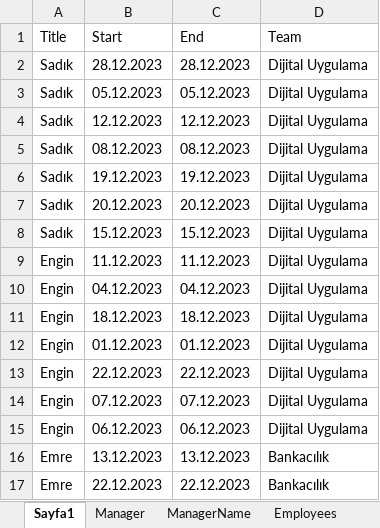
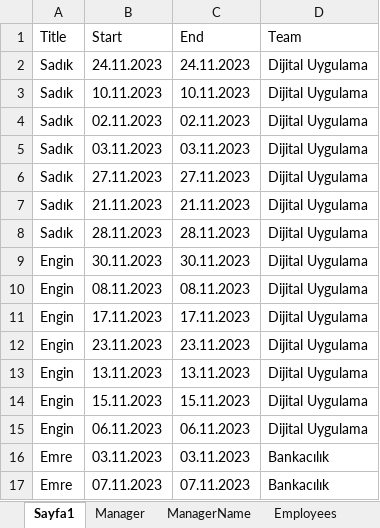
Before and after one commit to SadkDemr/Calendar1, an Excel workbook: Calendar1/calendar.xlsx, sheet Sayfa1, drawn as a sheet; only a part is shown; values as stored, in another font and other column widths than the file's, no borders; the diff covers the shown part only; the diff names each change by its address in the sheet, - before the commit and + after, or states it on an @@ line.

```diff
--- a/Calendar1/calendar.xlsx (sheet Sayfa1)
+++ b/Calendar1/calendar.xlsx (sheet Sayfa1)
-B2 (Start): 28.12.2023
+B2 (Start): 24.11.2023
-C2 (End): 28.12.2023
+C2 (End): 24.11.2023
-B3 (Start): 05.12.2023
+B3 (Start): 10.11.2023
-C3 (End): 05.12.2023
+C3 (End): 10.11.2023
-B4 (Start): 12.12.2023
+B4 (Start): 02.11.2023
-C4 (End): 12.12.2023
+C4 (End): 02.11.2023
-B5 (Start): 08.12.2023
+B5 (Start): 03.11.2023
-C5 (End): 08.12.2023
+C5 (End): 03.11.2023
-B6 (Start): 19.12.2023
+B6 (Start): 27.11.2023
-C6 (End): 19.12.2023
+C6 (End): 27.11.2023
-B7 (Start): 20.12.2023
+B7 (Start): 21.11.2023
-C7 (End): 20.12.2023
+C7 (End): 21.11.2023
-B8 (Start): 15.12.2023
+B8 (Start): 28.11.2023
-C8 (End): 15.12.2023
+C8 (End): 28.11.2023
-B9 (Start): 11.12.2023
+B9 (Start): 30.11.2023
-C9 (End): 11.12.2023
+C9 (End): 30.11.2023
-B10 (Start): 04.12.2023
+B10 (Start): 08.11.2023
-C10 (End): 04.12.2023
+C10 (End): 08.11.2023
-B11 (Start): 18.12.2023
+B11 (Start): 17.11.2023
-C11 (End): 18.12.2023
+C11 (End): 17.11.2023
-B12 (Start): 01.12.2023
+B12 (Start): 23.11.2023
-C12 (End): 01.12.2023
+C12 (End): 23.11.2023
-B13 (Start): 22.12.2023
+B13 (Start): 13.11.2023
-C13 (End): 22.12.2023
+C13 (End): 13.11.2023
-B14 (Start): 07.12.2023
+B14 (Start): 15.11.2023
-C14 (End): 07.12.2023
+C14 (End): 15.11.2023
-B15 (Start): 06.12.2023
+B15 (Start): 06.11.2023
-C15 (End): 06.12.2023
+C15 (End): 06.11.2023
-B16 (Start): 13.12.2023
+B16 (Start): 03.11.2023
-C16 (End): 13.12.2023
+C16 (End): 03.11.2023
-B17 (Start): 22.12.2023
+B17 (Start): 07.11.2023
-C17 (End): 22.12.2023
+C17 (End): 07.11.2023
```
Also changed, not shown: other rows of this sheet, 3 other files.
